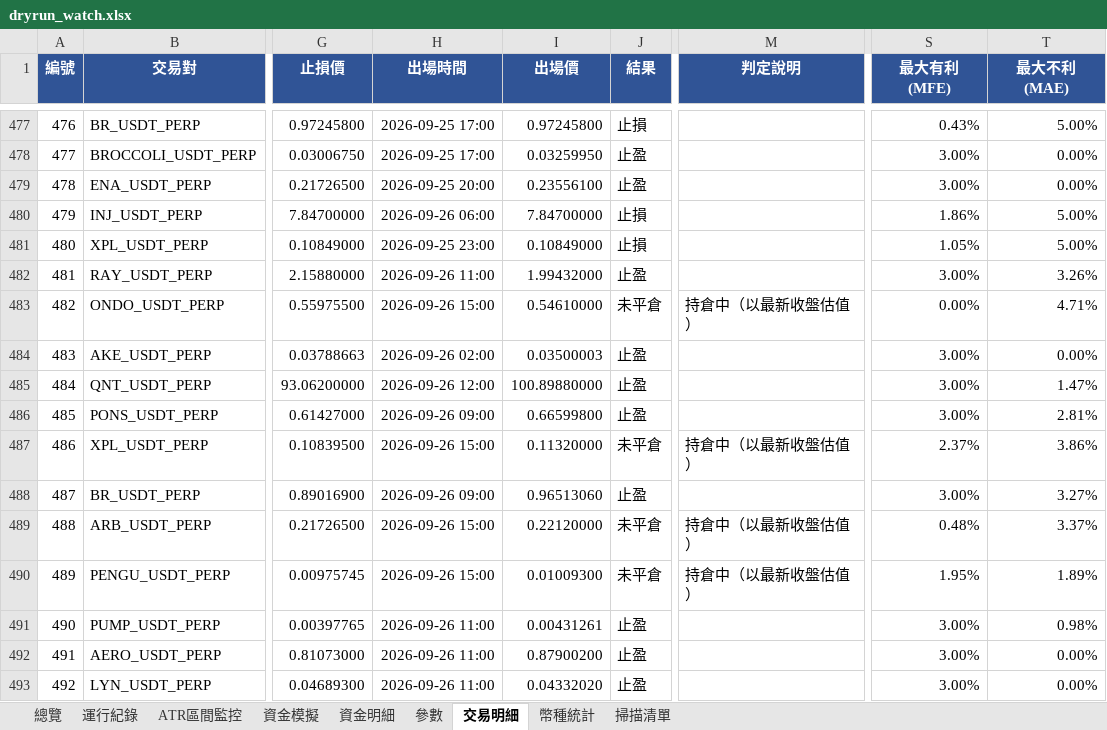
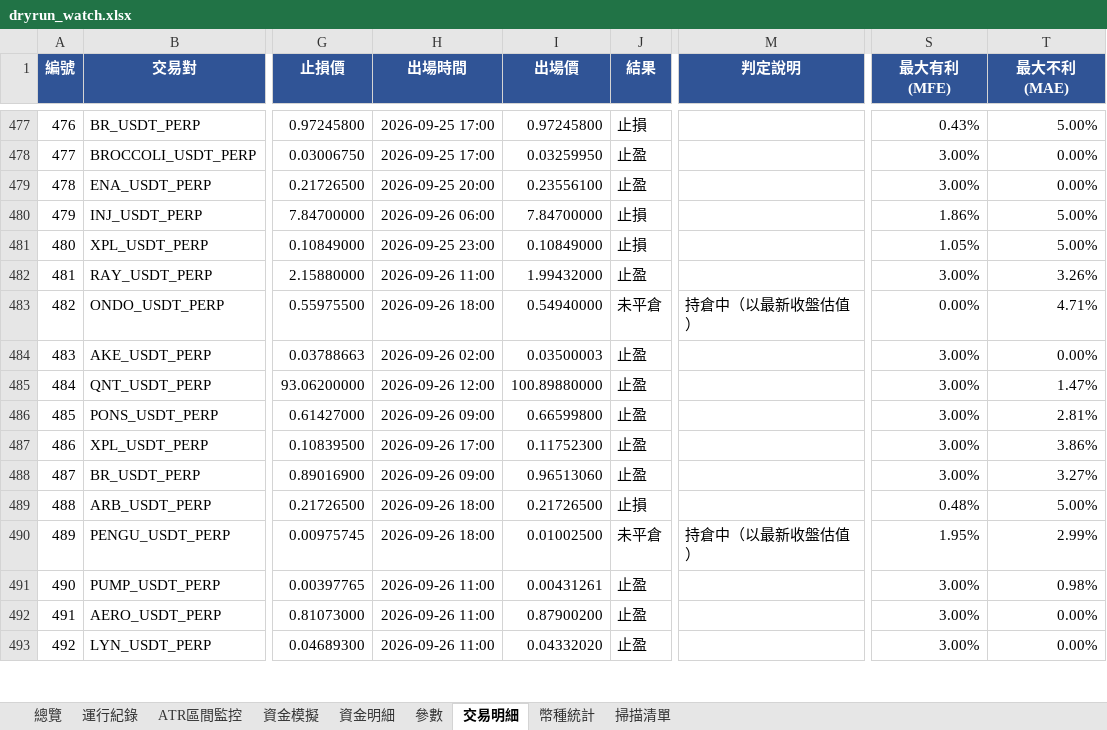
Before and after one commit to timzen43210/Crypto_Trader, an Excel workbook: output/dryrun_watch.xlsx, sheet 交易明細, drawn as a sheet; only a part is shown, gaps mark what is left out; values as stored, in another font and other column widths than the file's, no borders; conditional formats not drawn; the diff covers the shown part only; the diff names each change by its address in the sheet, - before the commit and + after, or states it on an @@ line.

```diff
--- a/output/dryrun_watch.xlsx (sheet 交易明細)
+++ b/output/dryrun_watch.xlsx (sheet 交易明細)
-H483 (出場時間): 2026-09-26 15:00
+H483 (出場時間): 2026-09-26 18:00
-I483 (出場價): 0.54610000
+I483 (出場價): 0.54940000
-H487 (出場時間): 2026-09-26 15:00
+H487 (出場時間): 2026-09-26 17:00
-I487 (出場價): 0.11320000
+I487 (出場價): 0.11752300
-J487 (結果): 未平倉
+J487 (結果): 止盈
-M487 (判定說明): 持倉中（以最新收盤估值）
+M487 (判定說明): (empty)
-S487 (最大有利(MFE)): 2.37%
+S487 (最大有利(MFE)): 3.00%
-H489:H490 (出場時間): 2026-09-26 15:00
+H489:H490 (出場時間): 2026-09-26 18:00
-I489 (出場價): 0.22120000
+I489 (出場價): 0.21726500
-J489 (結果): 未平倉
+J489 (結果): 止損
-M489 (判定說明): 持倉中（以最新收盤估值）
+M489 (判定說明): (empty)
-T489 (最大不利(MAE)): 3.37%
+T489 (最大不利(MAE)): 5.00%
-I490 (出場價): 0.01009300
+I490 (出場價): 0.01002500
-T490 (最大不利(MAE)): 1.89%
+T490 (最大不利(MAE)): 2.99%
```
Also changed, not shown: 5 added rows and 9 edited cells elsewhere in this sheet, sheet 幣種統計, sheet 資金明細, sheet 總覽, sheet 資金模擬, sheet ATR區間監控, sheet 運行紀錄, 2 more sheets, charts or pictures, output/dryrun_rev.xlsx, output/dryrun_rev_wide.xlsx, 5 other files.
